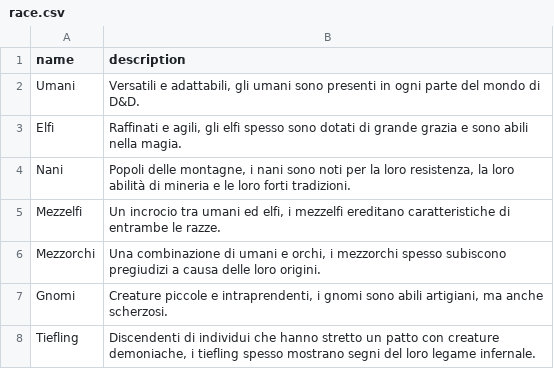
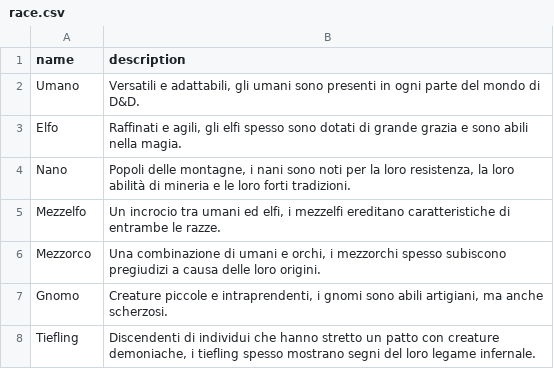
Before and after one commit to MrArcano/laravel-ded, a CSV file: database/seeders/race.csv, drawn as a sheet.

Commit message:
[edit]: show ability and race

```diff
--- a/database/seeders/race.csv
+++ b/database/seeders/race.csv
@@ -1,8 +1,8 @@
 name,description
-Umani,"Versatili e adattabili, gli umani sono presenti in ogni parte del mondo di D&D."
-Elfi,"Raffinati e agili, gli elfi spesso sono dotati di grande grazia e sono abili nella magia."
-Nani,"Popoli delle montagne, i nani sono noti per la loro resistenza, la loro abilità di mineria e le loro forti tradizioni."
-Mezzelfi,"Un incrocio tra umani ed elfi, i mezzelfi ereditano caratteristiche di entrambe le razze."
-Mezzorchi,"Una combinazione di umani e orchi, i mezzorchi spesso subiscono pregiudizi a causa delle loro origini."
-Gnomi,"Creature piccole e intraprendenti, i gnomi sono abili artigiani, ma anche scherzosi."
+Umano,"Versatili e adattabili, gli umani sono presenti in ogni parte del mondo di D&D."
+Elfo,"Raffinati e agili, gli elfi spesso sono dotati di grande grazia e sono abili nella magia."
+Nano,"Popoli delle montagne, i nani sono noti per la loro resistenza, la loro abilità di mineria e le loro forti tradizioni."
+Mezzelfo,"Un incrocio tra umani ed elfi, i mezzelfi ereditano caratteristiche di entrambe le razze."
+Mezzorco,"Una combinazione di umani e orchi, i mezzorchi spesso subiscono pregiudizi a causa delle loro origini."
+Gnomo,"Creature piccole e intraprendenti, i gnomi sono abili artigiani, ma anche scherzosi."
 Tiefling,"Discendenti di individui che hanno stretto un patto con creature demoniache, i tiefling spesso mostrano segni del loro legame infernale."
```
Also changed, not shown: 3 other files.
